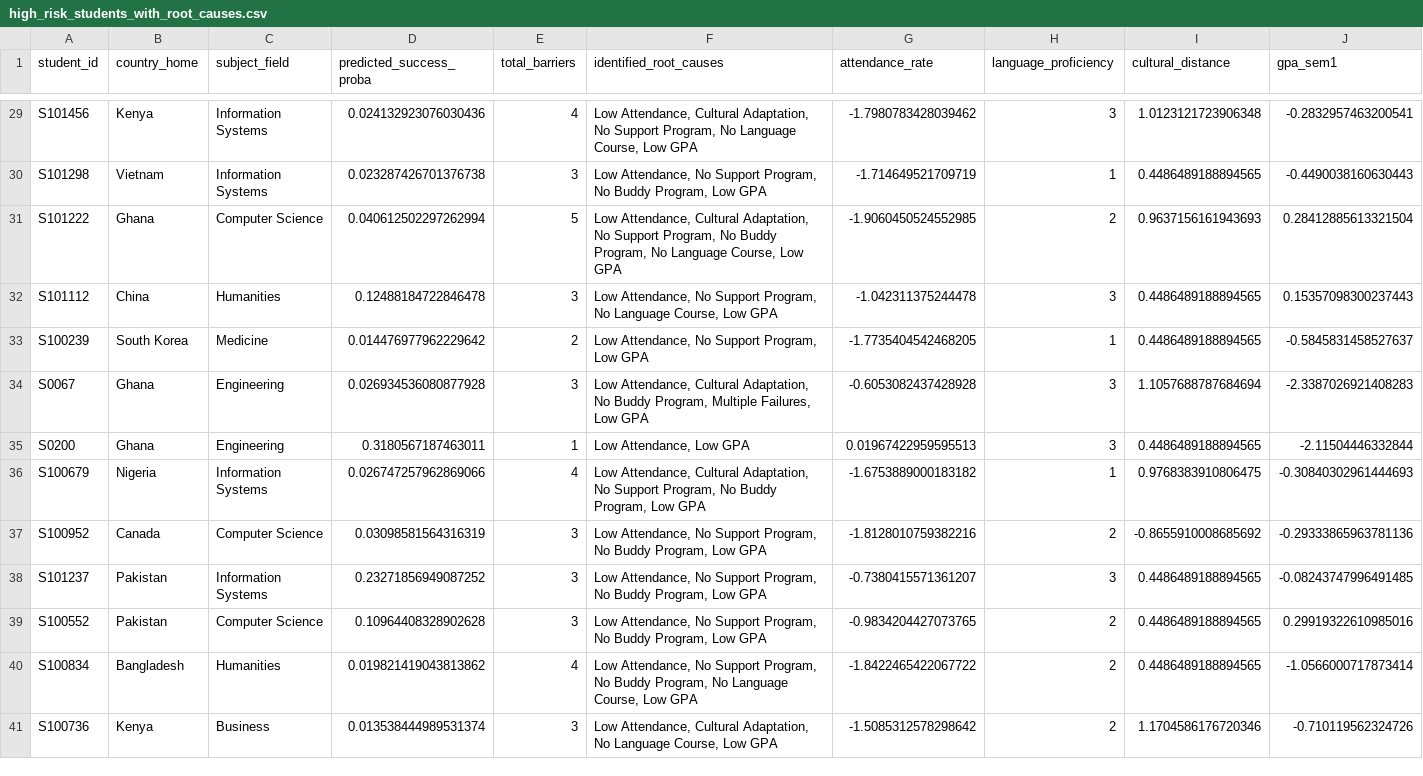
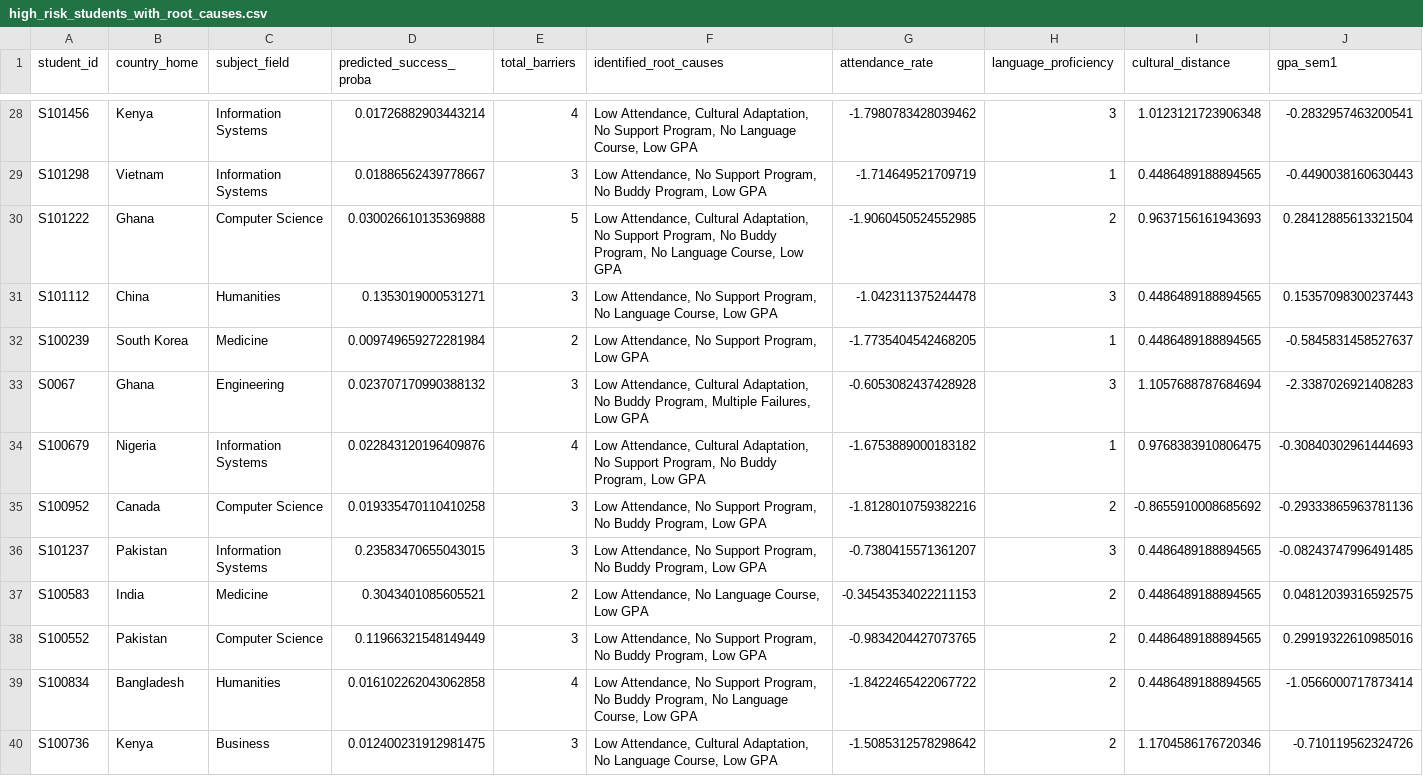
Before and after one commit to kulasekara02/hybrid_framework, a CSV file: outputs/high_risk_students_with_root_causes.csv, drawn as a sheet; only a part is shown, gaps mark what is left out; removed rows and columns are numbered as before the commit, all else as after; rows hold the shown columns only; the diff covers the shown part only; the diff names each change by its address in the sheet, - before the commit and + after, or states it on an @@ line.

```diff
--- a/outputs/high_risk_students_with_root_causes.csv
+++ b/outputs/high_risk_students_with_root_causes.csv
-D28 (predicted_success_proba): 0.024132923076030436
+D28 (predicted_success_proba): 0.01726882903443214
-D29 (predicted_success_proba): 0.023287426701376738
+D29 (predicted_success_proba): 0.01886562439778667
-D30 (predicted_success_proba): 0.040612502297262994
+D30 (predicted_success_proba): 0.030026610135369888
-D31 (predicted_success_proba): 0.12488184722846478
+D31 (predicted_success_proba): 0.1353019000531271
-D32 (predicted_success_proba): 0.014476977962229642
+D32 (predicted_success_proba): 0.009749659272281984
-D33 (predicted_success_proba): 0.026934536080877928
+D33 (predicted_success_proba): 0.023707170990388132
-row 35: S0200 | Ghana | Engineering | 0.3180567187463011 | 1 | Low Attendance, Low GPA | 0.01967422959595513 | 3 | 0.4486489188894565 | -2.11504446332844
-D34 (predicted_success_proba): 0.026747257962869066
+D34 (predicted_success_proba): 0.022843120196409876
-D35 (predicted_success_proba): 0.03098581564316319
+D35 (predicted_success_proba): 0.019335470110410258
-D36 (predicted_success_proba): 0.23271856949087252
+D36 (predicted_success_proba): 0.23583470655043015
+row 37: S100583 | India | Medicine | 0.3043401085605521 | 2 | Low Attendance, No Language Course, Low GPA | -0.34543534022211153 | 2 | 0.4486489188894565 | 0.04812039316592575
-D38 (predicted_success_proba): 0.10964408328902628
+D38 (predicted_success_proba): 0.11966321548149449
-D39 (predicted_success_proba): 0.019821419043813862
+D39 (predicted_success_proba): 0.016102262043062858
-D40 (predicted_success_proba): 0.013538444989531374
+D40 (predicted_success_proba): 0.012400231912981475
```
Also changed, not shown: 1 added row, 2 removed rows and 109 edited cells elsewhere in this file, outputs/students_high_risk.csv, outputs/students_low_risk.csv, 36 other files.
